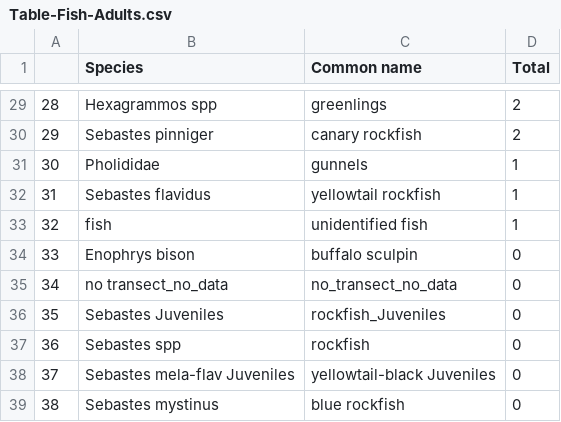
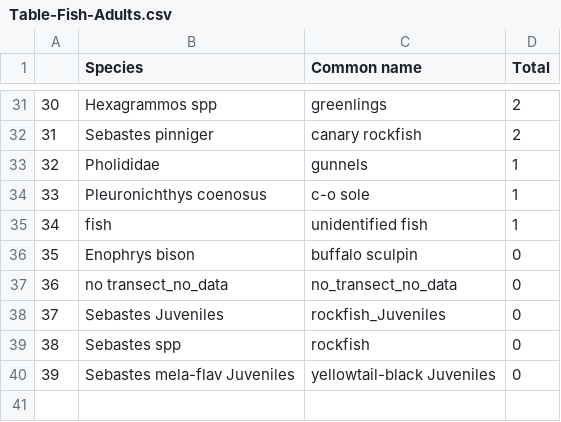
Before and after one commit to nwfsc-cb/OCNMS, a CSV file: _00_Annual-Update/figures/Table-Fish-Adults.csv, drawn as a sheet; only a part is shown, gaps mark what is left out; removed rows and columns are numbered as before the commit, all else as after; the diff covers the shown part only; the diff names each change by its address in the sheet, - before the commit and + after, or states it on an @@ line.

```diff
--- a/_00_Annual-Update/figures/Table-Fish-Adults.csv
+++ b/_00_Annual-Update/figures/Table-Fish-Adults.csv
@@ column A renumbered between rows 15 and 40 @@
-row 32: 31 | Sebastes flavidus | yellowtail rockfish | 1
+row 34: 33 | Pleuronichthys coenosus | c-o sole | 1
-row 39: 38 | Sebastes mystinus | blue rockfish | 0
```
Also changed, not shown: 8 added rows, 6 removed rows and 13 edited cells elsewhere in this file, _00_Annual-Update/figures/Table-Fish-Juveniles.csv, _00_Annual-Update/figures/Table-Inverts-Table.csv, 9 other files.
